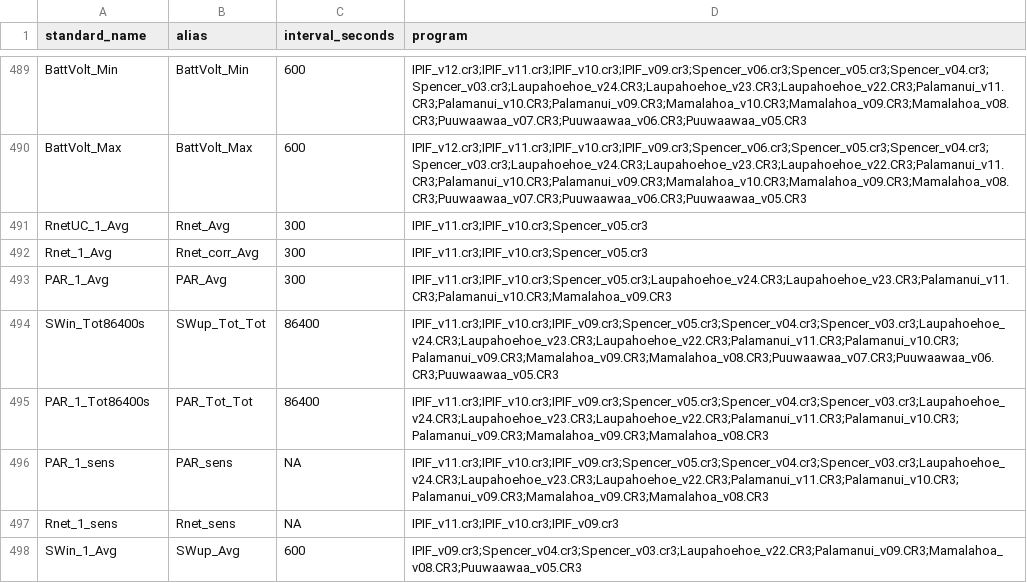
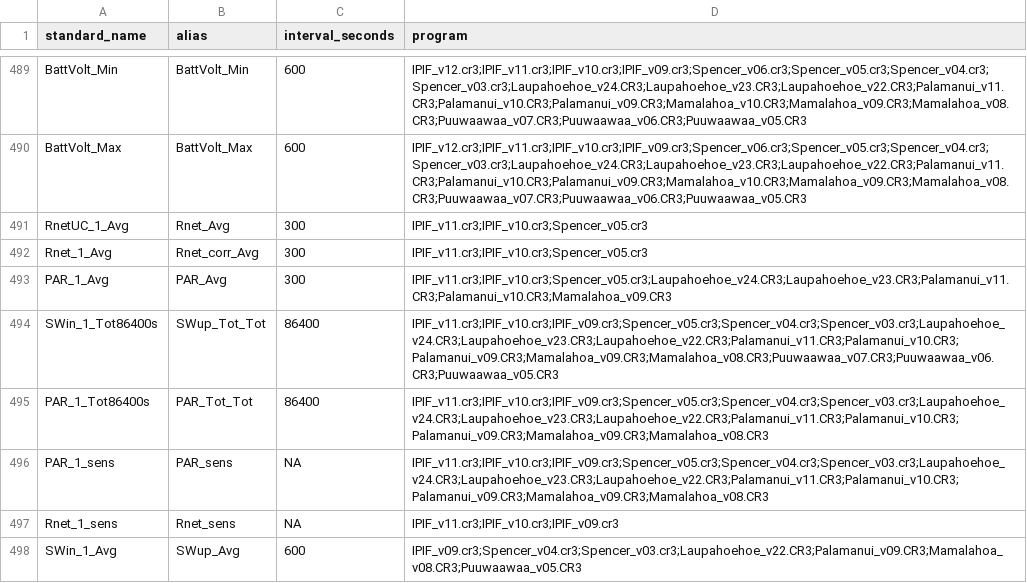
Before and after one commit to HCDP/loggernet_station_data, a CSV file: csv_data/versions/versions.csv, drawn as a sheet; only a part is shown, gaps mark what is left out.

Commit message:
minor correction

```diff
--- a/csv_data/versions/versions.csv
+++ b/csv_data/versions/versions.csv
@@ -493,3 +493,3 @@ standard_name,alias,interval_seconds,program
 "PAR_1_Avg","PAR_Avg",300,"IPIF_v11.cr3;IPIF_v10.cr3;Spencer_v05.cr3;Laupahoehoe_v24.CR3;Laupahoehoe_v23.CR3;Palamanui_v11.CR3;Palamanui_v10.CR3;Mamalahoa_v09.CR3"
-"SWin_Tot86400s","SWup_Tot_Tot",86400,"IPIF_v11.cr3;IPIF_v10.cr3;IPIF_v09.cr3;Spencer_v05.cr3;Spencer_v04.cr3;Spencer_v03.cr3;Laupahoehoe_v24.CR3;Laupahoehoe_v23.CR3;Laupahoehoe_v22.CR3;Palamanui_v11.CR3;Palamanui_v10.CR3;Palamanui_v09.CR3;Mamalahoa_v09.CR3;Mamalahoa_v08.CR3;Puuwaawaa_v07.CR3;Puuwaawaa_v06.CR3;Puuwaawaa_v05.CR3"
+"SWin_1_Tot86400s","SWup_Tot_Tot",86400,"IPIF_v11.cr3;IPIF_v10.cr3;IPIF_v09.cr3;Spencer_v05.cr3;Spencer_v04.cr3;Spencer_v03.cr3;Laupahoehoe_v24.CR3;Laupahoehoe_v23.CR3;Laupahoehoe_v22.CR3;Palamanui_v11.CR3;Palamanui_v10.CR3;Palamanui_v09.CR3;Mamalahoa_v09.CR3;Mamalahoa_v08.CR3;Puuwaawaa_v07.CR3;Puuwaawaa_v06.CR3;Puuwaawaa_v05.CR3"
 "PAR_1_Tot86400s","PAR_Tot_Tot",86400,"IPIF_v11.cr3;IPIF_v10.cr3;IPIF_v09.cr3;Spencer_v05.cr3;Spencer_v04.cr3;Spencer_v03.cr3;Laupahoehoe_v24.CR3;Laupahoehoe_v23.CR3;Laupahoehoe_v22.CR3;Palamanui_v11.CR3;Palamanui_v10.CR3;Palamanui_v09.CR3;Mamalahoa_v09.CR3;Mamalahoa_v08.CR3"
```
